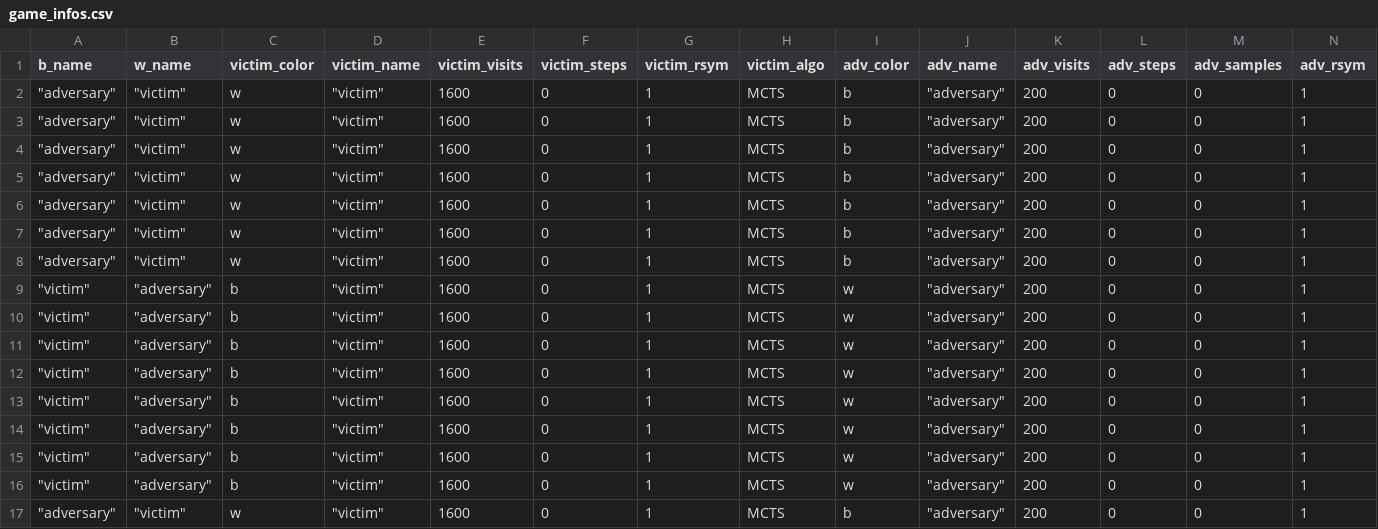
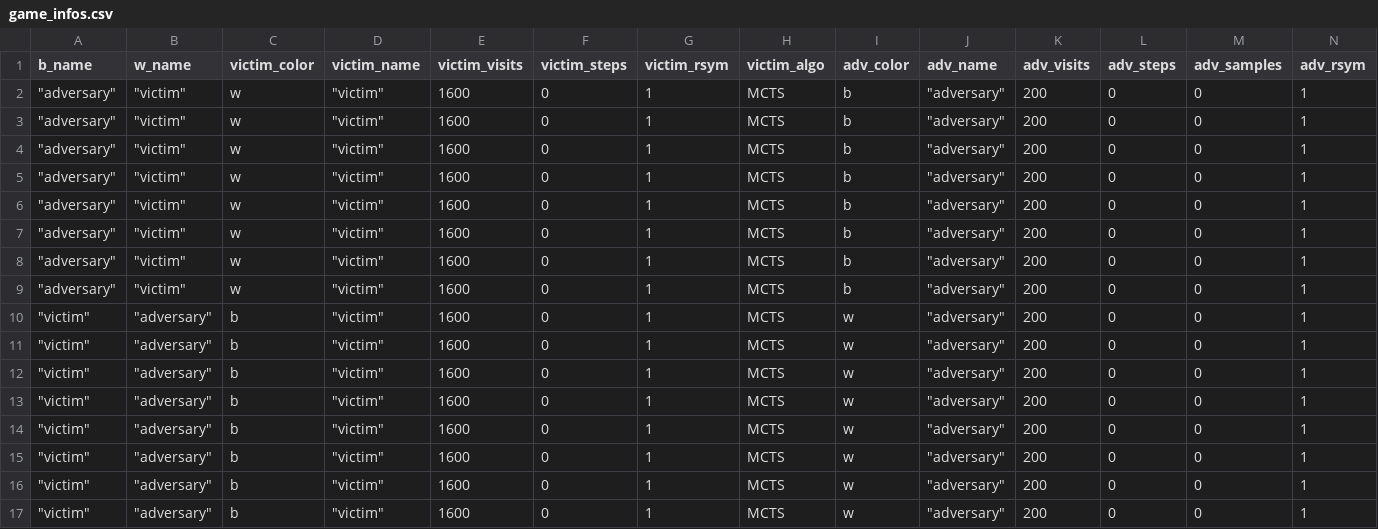
Before and after one commit to AlignmentResearch/KataGoVisualizer, a CSV file: sgf-viewer/public/sgfs/position-analysis/game_infos.csv, drawn as a sheet; only a part is shown; removed rows and columns are numbered as before the commit, all else as after; rows hold the shown columns only; the diff names each change by its address in the sheet, - before the commit and + after, or states it on an @@ line.

Commit message:
replace incorrectly sampled game

```diff
--- a/sgf-viewer/public/sgfs/position-analysis/game_infos.csv
+++ b/sgf-viewer/public/sgfs/position-analysis/game_infos.csv
+row 2: "adversary" | "victim" | w | "victim" | 1600 | 0 | 1 | MCTS | b | "adversary" | 200 | 0 | 0 | 1
-row 17: "adversary" | "victim" | w | "victim" | 1600 | 0 | 1 | MCTS | b | "adversary" | 200 | 0 | 0 | 1
```
Also changed, not shown: 3 other files.
